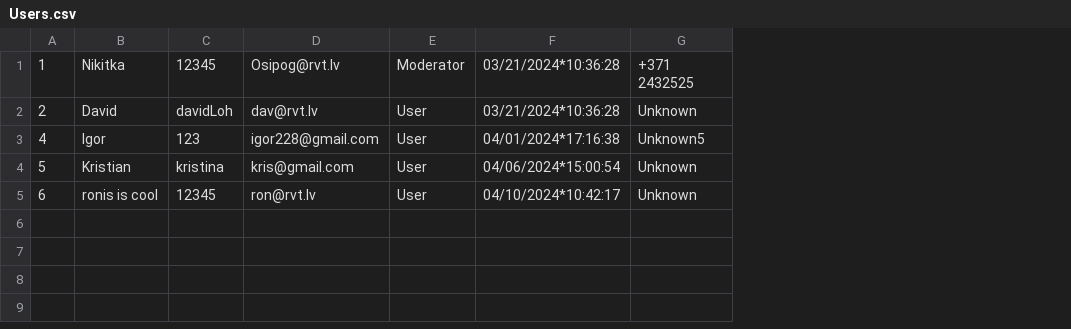
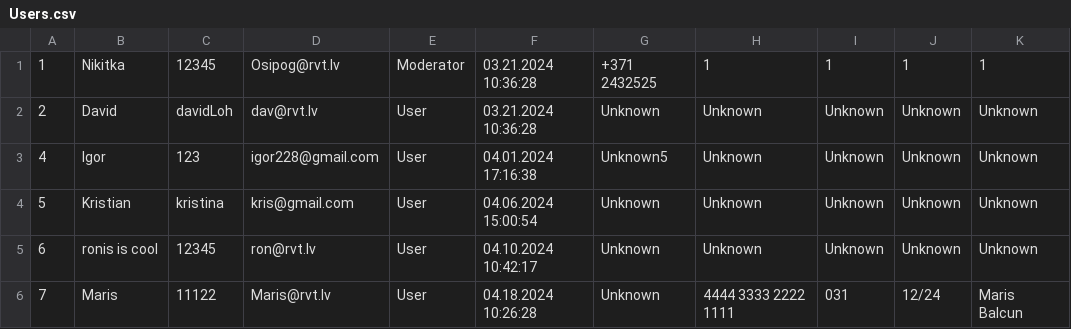
Before and after one commit to NikitkaOsipov/KrisNikShopProject, a CSV file: KrisNikShopProject/Components/Collections/Users.csv, drawn as a sheet; removed rows and columns are numbered as before the commit, all else as after; the diff names each change by its address in the sheet, - before the commit and + after, or states it on an @@ line.

```diff
--- a/KrisNikShopProject/Components/Collections/Users.csv
+++ b/KrisNikShopProject/Components/Collections/Users.csv
-column F, rows 1-5: 03/21/2024*10:36:28 | 03/21/2024*10:36:28 | 04/01/2024*17:16:38 | 04/06/2024*15:00:54 | 04/10/2024*10:42:17
+column F, rows 1-5: 03.21.2024 10:36:28 | 03.21.2024 10:36:28 | 04.01.2024 17:16:38 | 04.06.2024 15:00:54 | 04.10.2024 10:42:17
+column H, rows 1-5: 1 | Unknown | Unknown | Unknown | Unknown
+column I, rows 1-5: 1 | Unknown | Unknown | Unknown | Unknown
+column J, rows 1-5: 1 | Unknown | Unknown | Unknown | Unknown
+column K, rows 1-5: 1 | Unknown | Unknown | Unknown | Unknown
+row 6: 7 | Maris | 11122 | Maris@rvt.lv | User | 04.18.2024 10:26:28 | Unknown | 4444 3333 2222 1111 | 031 | 12/24 | Maris Balcun
```
Also changed, not shown: KrisNikShopProject/Components/Collections/UsersOrders/1_orders.csv, 10 other files.
